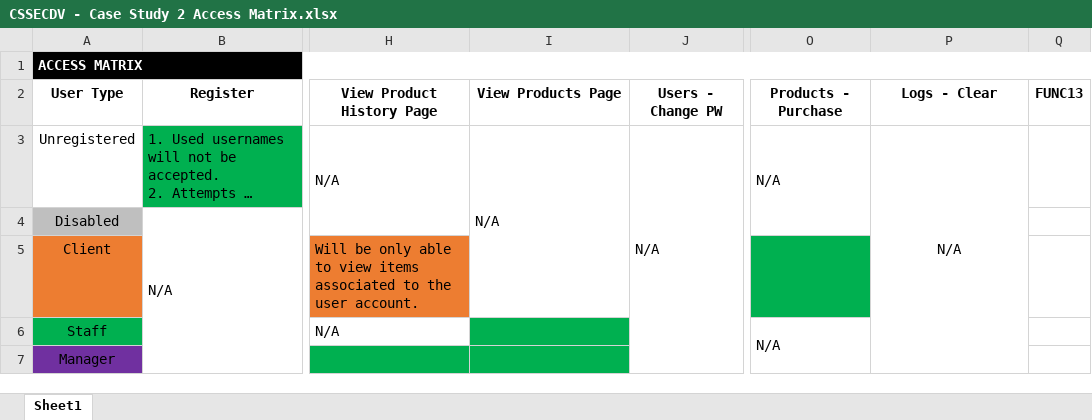
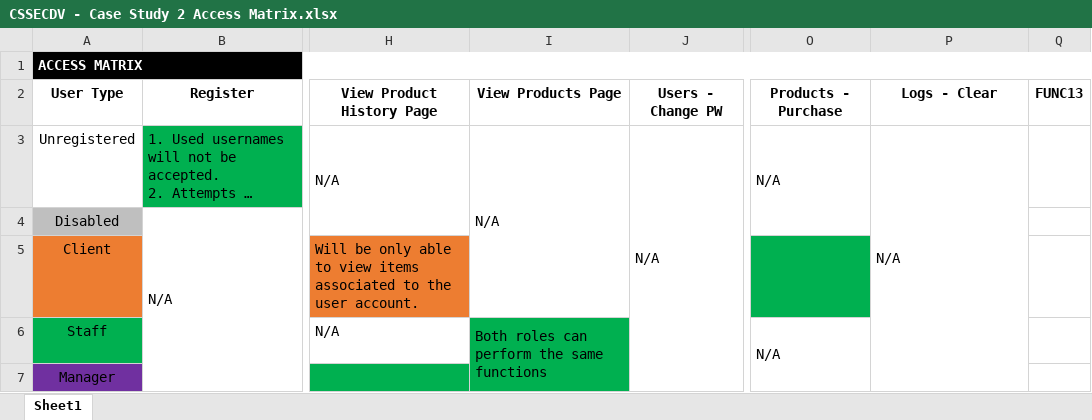
Before and after one commit to jm55/CSSECDV, an Excel workbook: Case Study 2/CSSECDV - Case Study 2 Access Matrix.xlsx, sheet Sheet1, drawn as a sheet; only a part is shown, gaps mark what is left out; long unchanged cells end in …; values as stored, in another font and other column widths than the file's, no borders; the diff covers the shown part only; the diff names each change by its address in the sheet, - before the commit and + after, or states it on an @@ line.

```diff
--- a/Case Study 2/CSSECDV - Case Study 2 Access Matrix.xlsx (sheet Sheet1)
+++ b/Case Study 2/CSSECDV - Case Study 2 Access Matrix.xlsx (sheet Sheet1)
-P3 alignment: center
+P3 alignment: left
-I6: (empty)
+I6: Both roles can perform the same functions
+I6:I7 merged
```
Also changed, not shown: 9 edited cells elsewhere in this sheet, 9 other files.
